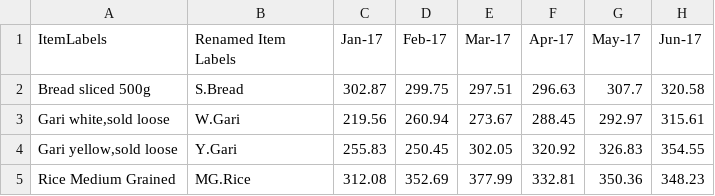
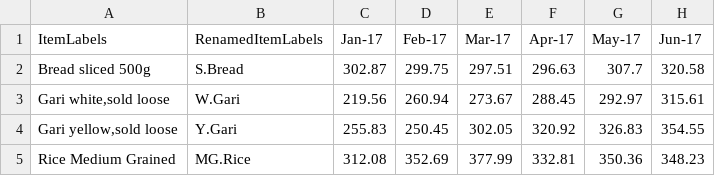
Before and after one commit to Belafrio/jenga-project, a CSV file: cfafrica-_-data-team-_-wanadata-_-nigeria-_-food-prices-_-april-2020-national.csv, drawn as a sheet; only a part is shown; the diff names each change by its address in the sheet, - before the commit and + after, or states it on an @@ line.

Commit message:
Update cfafrica-_-data-team-_-wanadata-_-nigeria-_-food-prices-_-april-2020-national.csv

```diff
--- a/cfafrica-_-data-team-_-wanadata-_-nigeria-_-food-prices-_-april-2020-national.csv
+++ b/cfafrica-_-data-team-_-wanadata-_-nigeria-_-food-prices-_-april-2020-national.csv
-B1: Renamed Item Labels
+B1: RenamedItemLabels
```
